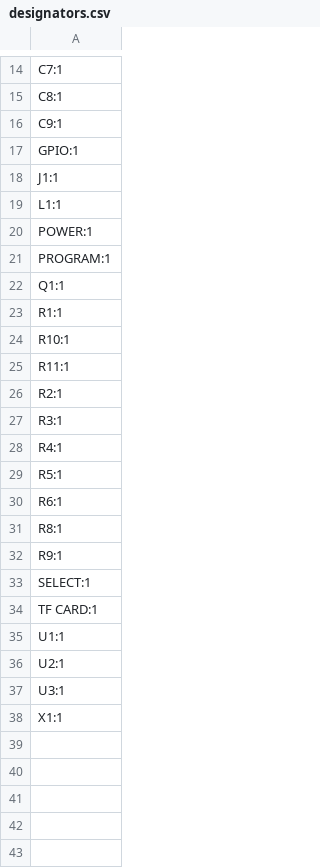
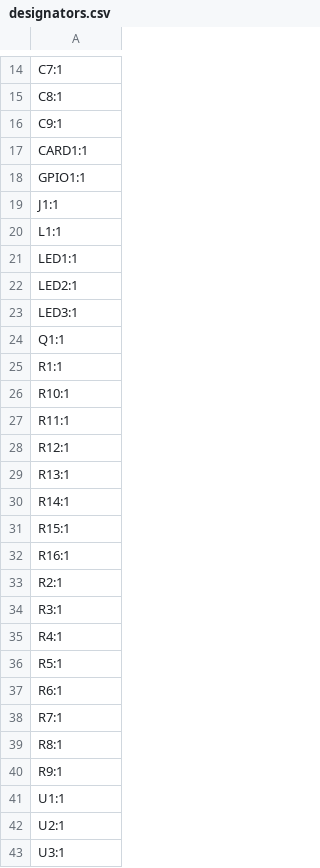
Before and after one commit to Kniffler/SDCore, a CSV file: SDcore/production/designators.csv, drawn as a sheet; only a part is shown, gaps mark what is left out; the shorter side is filled out with more unchanged rows.

```diff
--- a/SDcore/production/designators.csv
+++ b/SDcore/production/designators.csv
@@ -16,7 +16,9 @@ C8:1
 C9:1
-GPIO:1
+CARD1:1
+GPIO1:1
 J1:1
 L1:1
-POWER:1
-PROGRAM:1
+LED1:1
+LED2:1
+LED3:1
 Q1:1
@@ -25,2 +27,7 @@ R10:1
 R11:1
+R12:1
+R13:1
+R14:1
+R15:1
+R16:1
 R2:1
@@ -30,6 +37,5 @@ R5:1
 R6:1
+R7:1
 R8:1
 R9:1
-SELECT:1
-TF CARD:1
 U1:1
```
Also changed, not shown: SDcore/production/bom.csv, SDcore/production/positions.csv, 21 other files.
